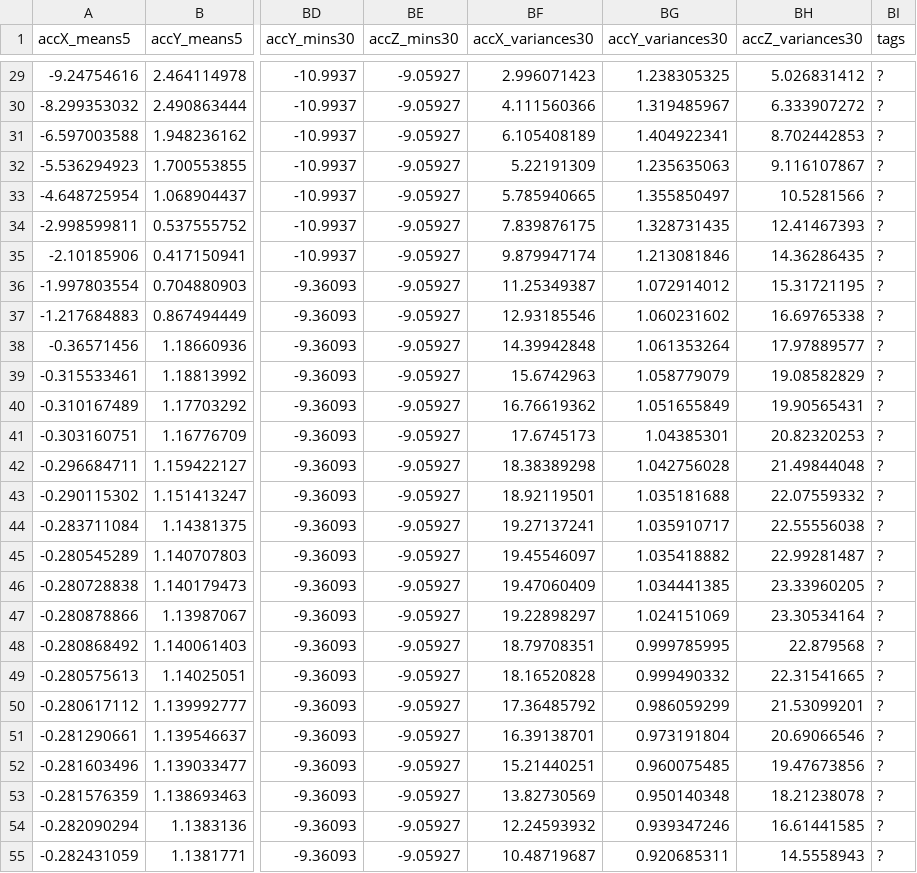
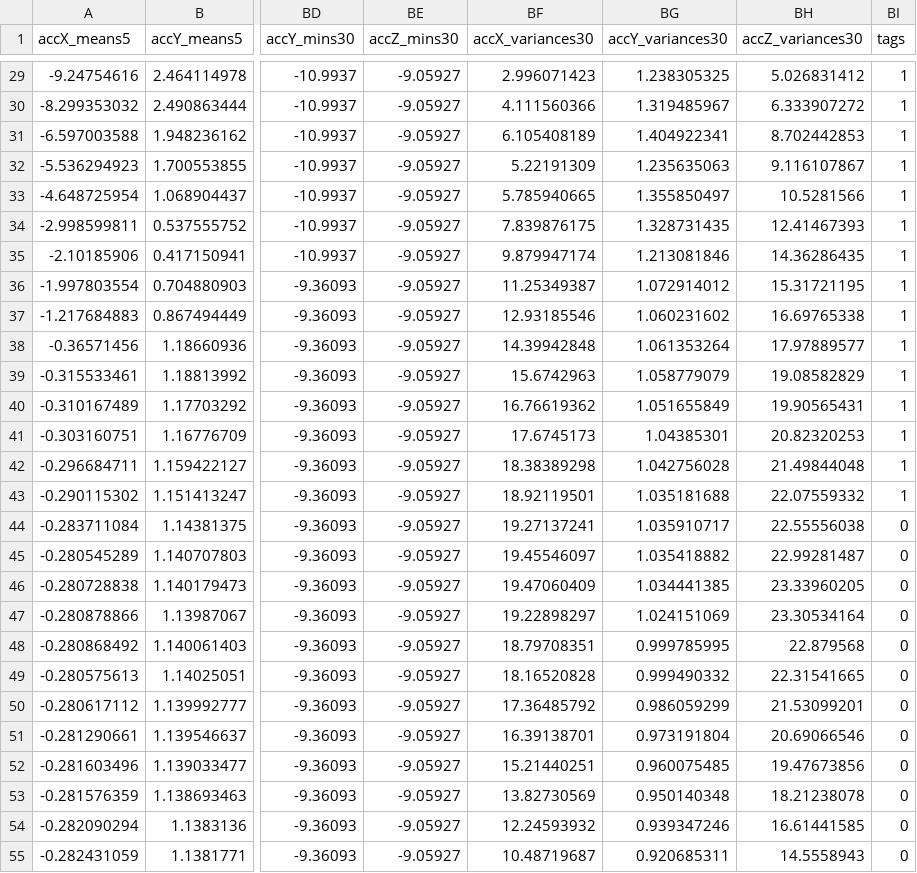
Before and after one commit to vidhartbhatia/somnia, a CSV file: Train/50601_fixed.csv (was Tagging/50601_fixed.csv), drawn as a sheet; only a part is shown, gaps mark what is left out; the diff covers the shown part only; the diff names each change by its address in the sheet, - before the commit and + after, or states it on an @@ line.

```diff
--- a/Tagging/50601_fixed.csv
+++ b/Train/50601_fixed.csv
-BI29:BI43 (tags): ?
+BI29:BI43 (tags): 1
-BI44:BI55 (tags): ?
+BI44:BI55 (tags): 0
```
Also changed, not shown: 147 edited cells elsewhere in this file, 4 other files.
